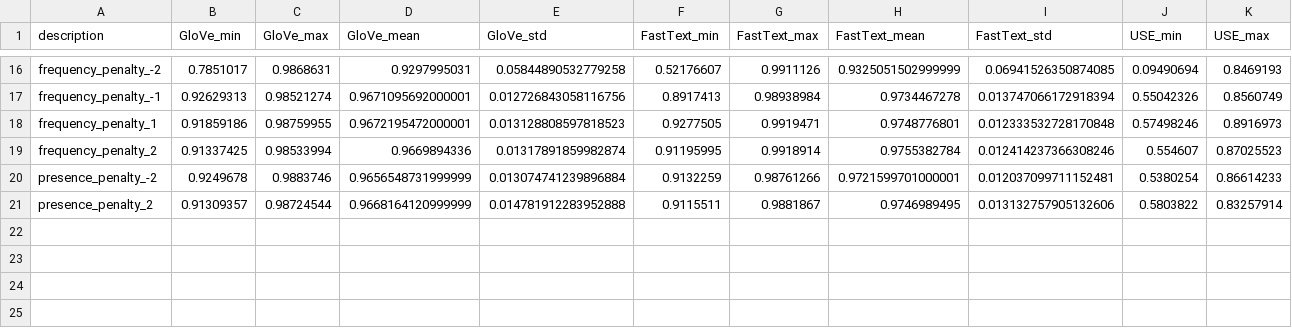
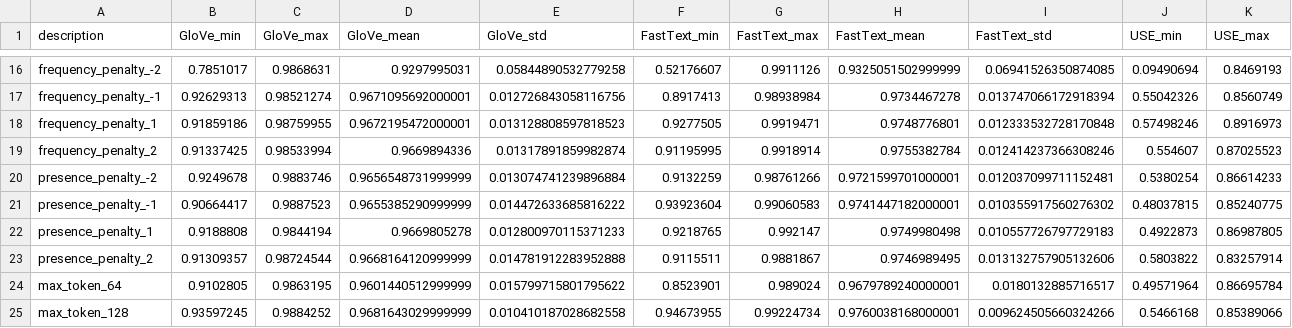
Before and after one commit to taehoonnnnn/btf_2023_ai, a CSV file: kdy/summary/model/score/eng/averages.csv, drawn as a sheet; only a part is shown, gaps mark what is left out; rows hold the shown columns only; the diff names each change by its address in the sheet, - before the commit and + after, or states it on an @@ line.

Commit message:
Update averages.csv

```diff
--- a/kdy/summary/model/score/eng/averages.csv
+++ b/kdy/summary/model/score/eng/averages.csv
+row 21: presence_penalty_-1 | 0.90664417 | 0.9887523 | 0.9655385290999999 | 0.014472633685816222 | 0.93923604 | 0.99060583 | 0.9741447182000001 | 0.010355917560276302 | 0.48037815 | 0.85240775
+row 22: presence_penalty_1 | 0.9188808 | 0.9844194 | 0.9669805278 | 0.012800970115371233 | 0.9218765 | 0.992147 | 0.9749980498 | 0.010557726797729183 | 0.4922873 | 0.86987805
+row 24: max_token_64 | 0.9102805 | 0.9863195 | 0.9601440512999999 | 0.015799715801795622 | 0.8523901 | 0.989024 | 0.9679789240000001 | 0.0180132885716517 | 0.49571964 | 0.86695784
+row 25: max_token_128 | 0.93597245 | 0.9884252 | 0.9681643029999999 | 0.010410187028682558 | 0.94673955 | 0.99224734 | 0.9760038168000001 | 0.009624505660324266 | 0.5466168 | 0.85389066
```
Also changed, not shown: 4 other files.
